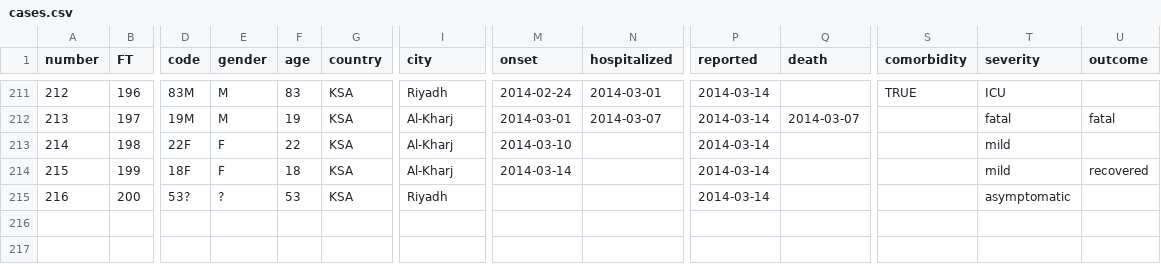
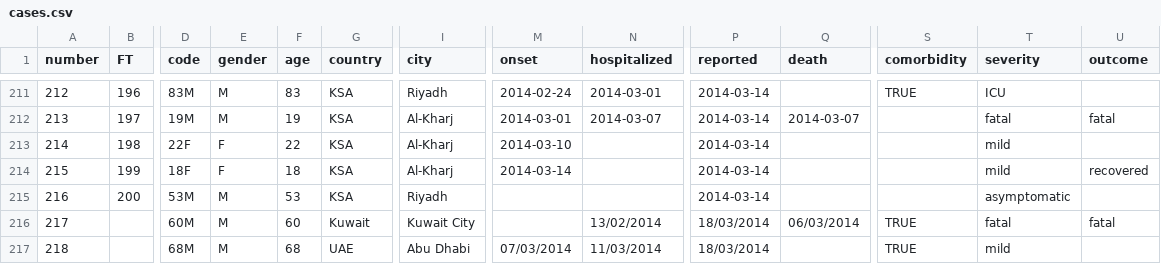
Before and after one commit to rambaut/MERS-Cases, a CSV file: data/cases.csv, drawn as a sheet; only a part is shown, gaps mark what is left out; rows hold the shown columns only; the diff names each change by its address in the sheet, - before the commit and + after, or states it on an @@ line.

Commit message:
latest Kuwait/UAE cases restored

```diff
--- a/data/cases.csv
+++ b/data/cases.csv
-D215 (code): 53?
+D215 (code): 53M
-E215 (gender): ?
+E215 (gender): M
+row 216: 217 |  | 60M | M | 60 | Kuwait | Kuwait City |  | 13/02/2014 | 18/03/2014 | 06/03/2014 | TRUE | fatal | fatal
+row 217: 218 |  | 68M | M | 68 | UAE | Abu Dhabi | 07/03/2014 | 11/03/2014 | 18/03/2014 |  | TRUE | mild
```
